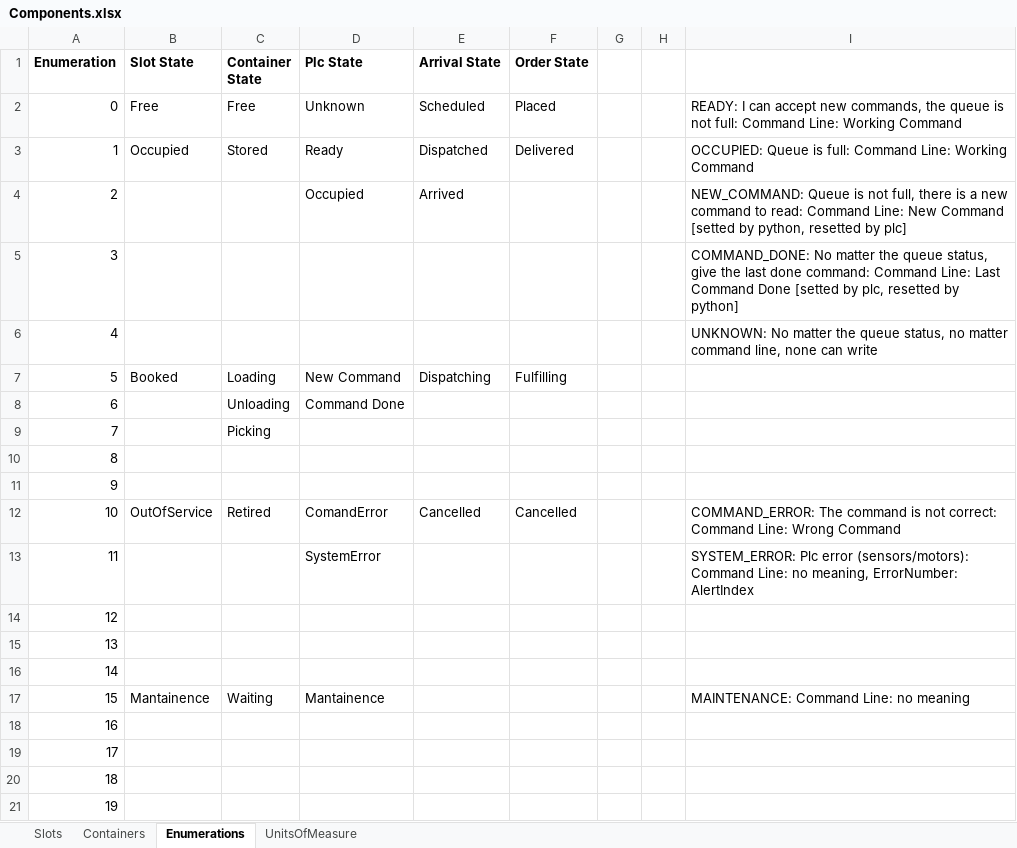
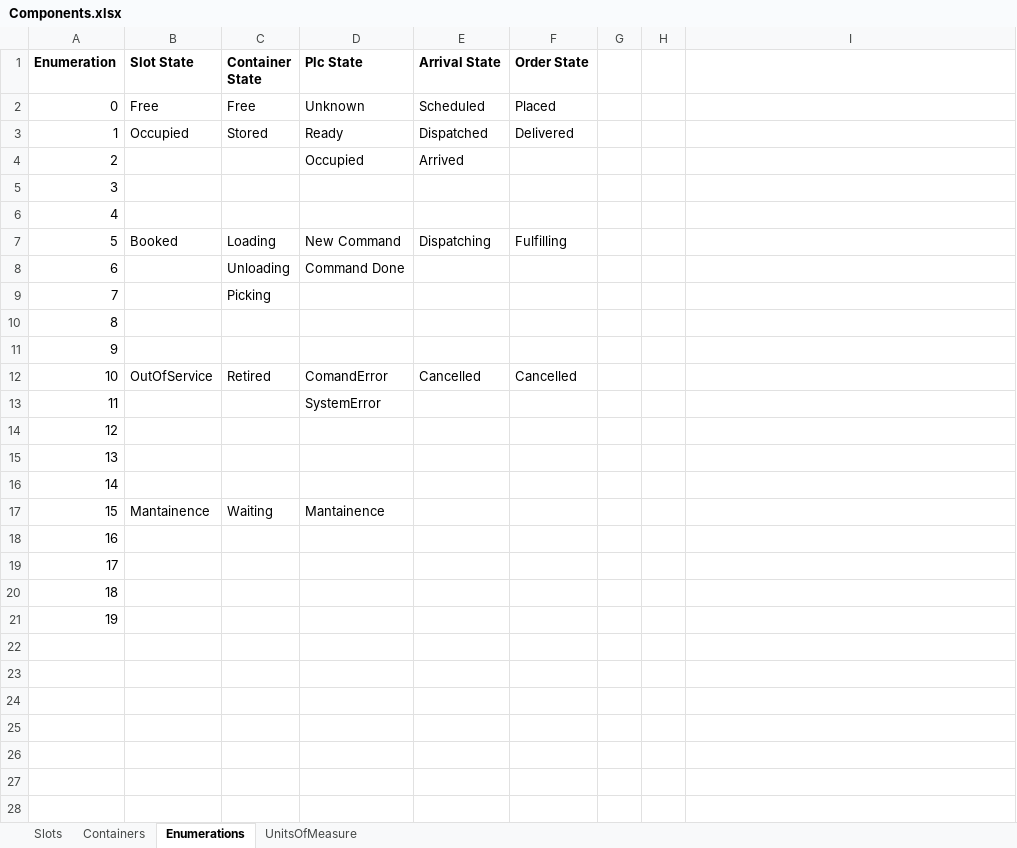
Before and after one commit to BarniRamirez/Warehouse, an Excel workbook: Warehouse Manager/Database/Components.xlsx, sheet Enumerations, drawn as a sheet; values as stored, in another font and other column widths than the file's, no borders; table styles not drawn; the diff names each change by its address in the sheet, - before the commit and + after, or states it on an @@ line.

```diff
--- a/Warehouse Manager/Database/Components.xlsx (sheet Enumerations)
+++ b/Warehouse Manager/Database/Components.xlsx (sheet Enumerations)
-I2: READY: I can accept new commands, the queue is not full: Command Line: Working Command
+I2: (empty)
-I3: OCCUPIED: Queue is full: Command Line: Working Command
+I3: (empty)
-I4: NEW_COMMAND: Queue is not full, there is a new command to read: Command Line: New Command [setted by python, resetted by plc]
+I4: (empty)
-I5: COMMAND_DONE: No matter the queue status, give the last done command: Command Line: Last Command Done [setted by plc, resetted by python]
+I5: (empty)
-I6: UNKNOWN: No matter the queue status, no matter command line, none can write
+I6: (empty)
-I12: COMMAND_ERROR: The command is not correct: Command Line: Wrong Command
+I12: (empty)
-I13: SYSTEM_ERROR: Plc error (sensors/motors): Command Line: no meaning, ErrorNumber: AlertIndex
+I13: (empty)
-I17: MAINTENANCE: Command Line: no meaning
+I17: (empty)
```
Also changed, not shown: sheet Containers, sheet Slots, Warehouse Manager/Database/Items.xlsx, Warehouse Manager/Database/Orders.xlsx, 11 other files.
